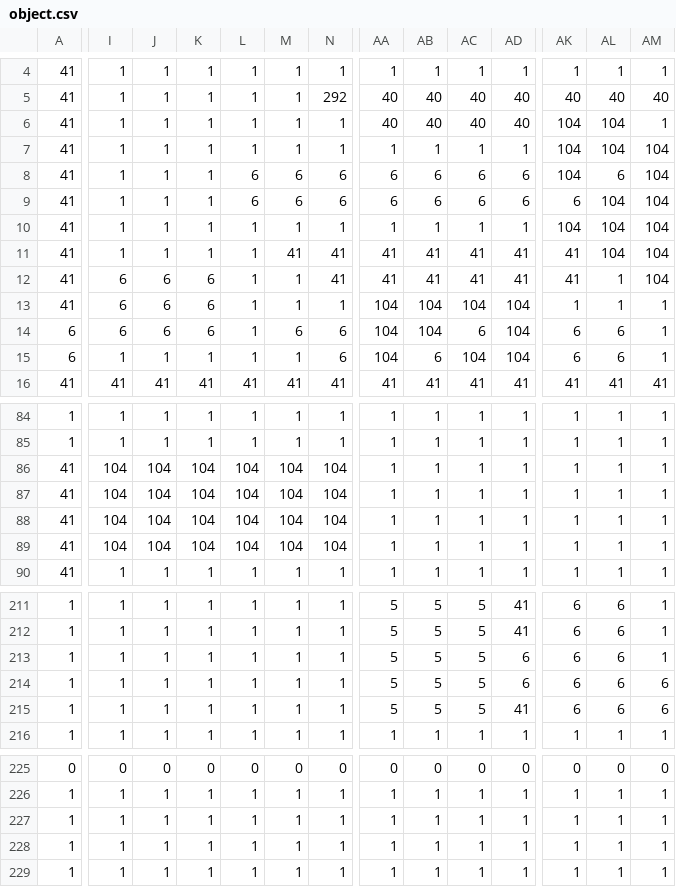
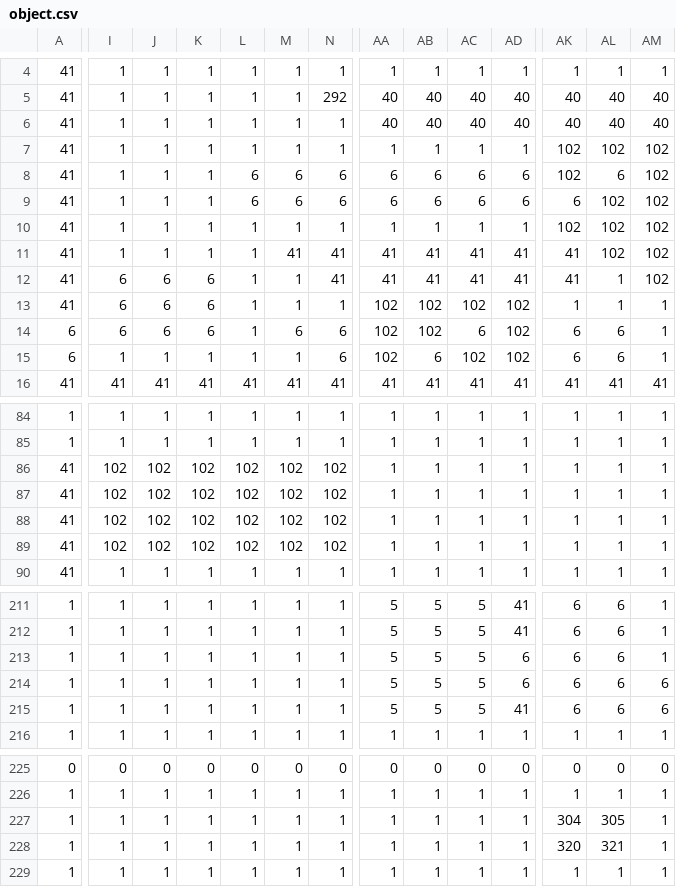
Before and after one commit to 0824yakan-bit/Monster, a CSV file: Resources/CSV/object.csv, drawn as a sheet; only a part is shown, gaps mark what is left out; the diff covers the shown part only; the diff names each change by its address in the sheet, - before the commit and + after, or states it on an @@ line.

```diff
--- a/Resources/CSV/object.csv
+++ b/Resources/CSV/object.csv
-AK6: 104
+AK6: 40
-AL6: 104
+AL6: 40
-AM6: 1
+AM6: 40
-AK7:AK8: 104
+AK7:AK8: 102
-AL7: 104
+AL7: 102
-AM7:AM12: 104
+AM7:AM12: 102
-AL9:AL11: 104
+AL9:AL11: 102
-AK10: 104
+AK10: 102
-AA13:AA15: 104
+AA13:AA15: 102
-AB13:AB14: 104
+AB13:AB14: 102
-AC13: 104
+AC13: 102
-AD13:AD15: 104
+AD13:AD15: 102
-AC15: 104
+AC15: 102
-I86:I89: 104
+I86:I89: 102
-J86:J89: 104
+J86:J89: 102
-K86:K89: 104
+K86:K89: 102
-L86:L89: 104
+L86:L89: 102
-M86:M89: 104
+M86:M89: 102
-N86:N89: 104
+N86:N89: 102
-AK227: 1
+AK227: 304
-AL227: 1
+AL227: 305
-AK228: 1
+AK228: 320
-AL228: 1
+AL228: 321
```
Also changed, not shown: 10 edited cells elsewhere in this file, 35 other files.
